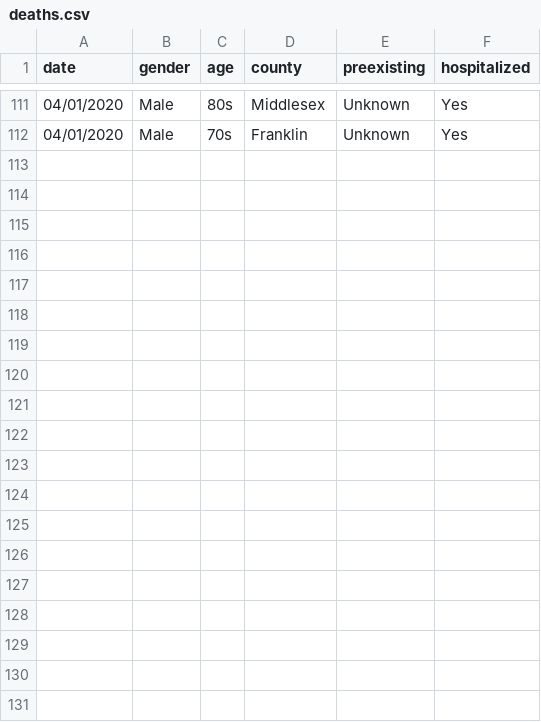
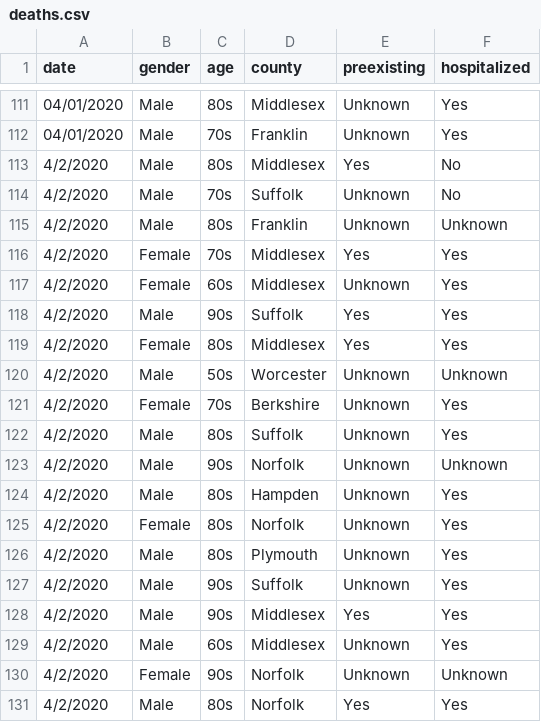
Before and after one commit to b-lev/massachusetts-covid19-report-archive, a CSV file: deaths.csv, drawn as a sheet; only a part is shown, gaps mark what is left out; the diff covers the shown part only; the diff names each change by its address in the sheet, - before the commit and + after, or states it on an @@ line.

```diff
--- a/deaths.csv
+++ b/deaths.csv
+row 113: 4/2/2020 | Male | 80s | Middlesex | Yes | No
+row 114: 4/2/2020 | Male | 70s | Suffolk | Unknown | No
+row 115: 4/2/2020 | Male | 80s | Franklin | Unknown | Unknown
+row 116: 4/2/2020 | Female | 70s | Middlesex | Yes | Yes
+row 117: 4/2/2020 | Female | 60s | Middlesex | Unknown | Yes
+row 118: 4/2/2020 | Male | 90s | Suffolk | Yes | Yes
+row 119: 4/2/2020 | Female | 80s | Middlesex | Yes | Yes
+row 120: 4/2/2020 | Male | 50s | Worcester | Unknown | Unknown
+row 121: 4/2/2020 | Female | 70s | Berkshire | Unknown | Yes
+row 122: 4/2/2020 | Male | 80s | Suffolk | Unknown | Yes
+row 123: 4/2/2020 | Male | 90s | Norfolk | Unknown | Unknown
+row 124: 4/2/2020 | Male | 80s | Hampden | Unknown | Yes
+row 125: 4/2/2020 | Female | 80s | Norfolk | Unknown | Yes
+row 126: 4/2/2020 | Male | 80s | Plymouth | Unknown | Yes
+row 127: 4/2/2020 | Male | 90s | Suffolk | Unknown | Yes
+row 128: 4/2/2020 | Male | 90s | Middlesex | Yes | Yes
+row 129: 4/2/2020 | Male | 60s | Middlesex | Unknown | Yes
+row 130: 4/2/2020 | Female | 90s | Norfolk | Unknown | Unknown
+row 131: 4/2/2020 | Male | 80s | Norfolk | Yes | Yes
```
Also changed, not shown: 13 added rows elsewhere in this file, MA-stats.csv, 1 other file.
